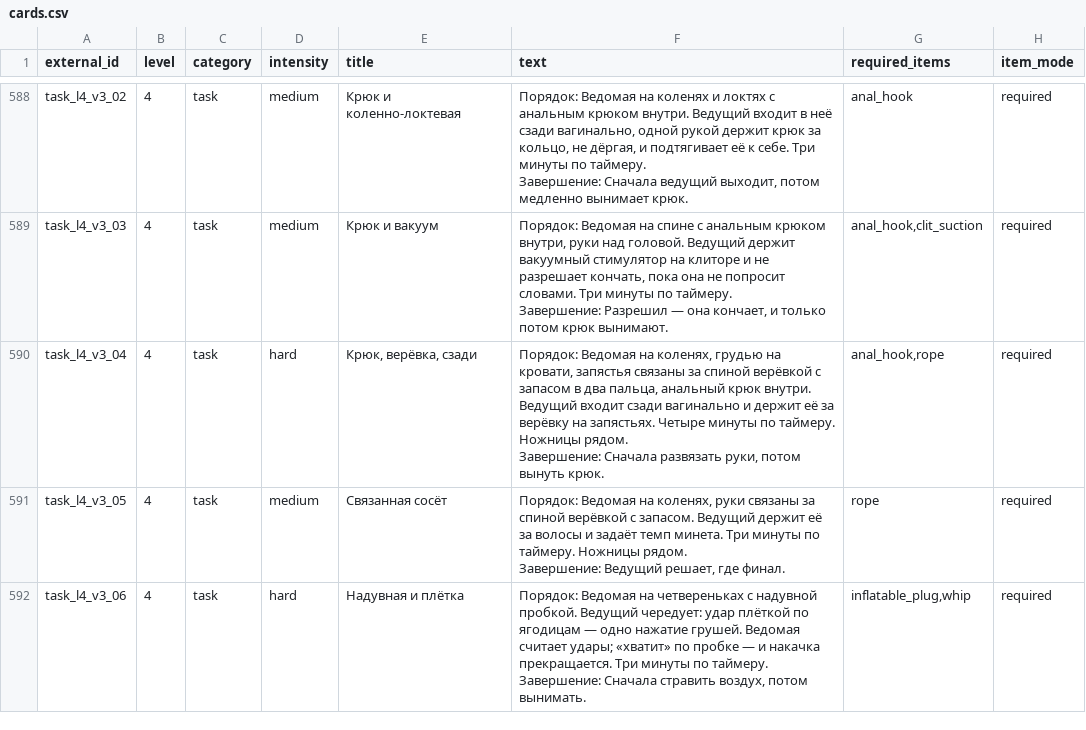
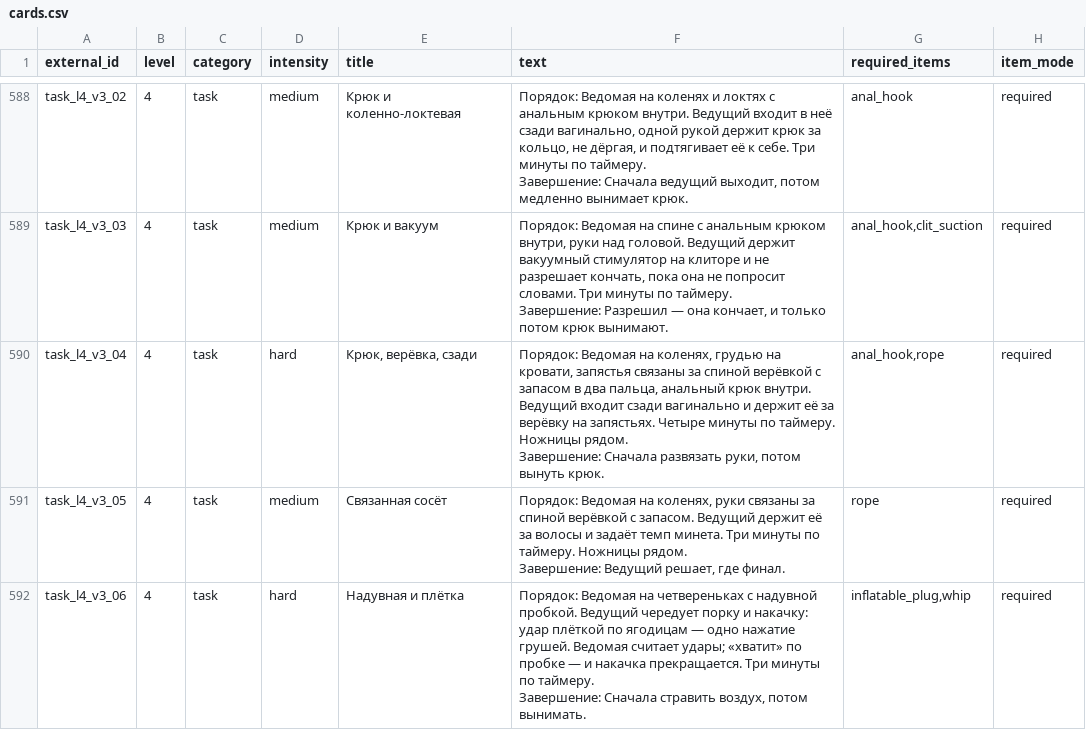
Before and after one commit to NikitaZhilin/tg_18-_bot, a CSV file: content/cards.csv, drawn as a sheet; only a part is shown, gaps mark what is left out; the diff covers the shown part only; the diff names each change by its address in the sheet, - before the commit and + after, or states it on an @@ line.

```diff
--- a/content/cards.csv
+++ b/content/cards.csv
-F592 (text): …пробкой. Ведущий чередует: удар плёткой…
+F592 (text): …пробкой. Ведущий чередует порку и накачку: удар плёткой…
```
Also changed, not shown: 3 edited cells elsewhere in this file, 3 other files.
